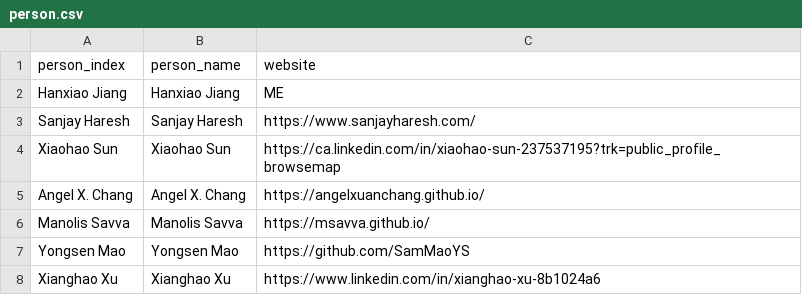
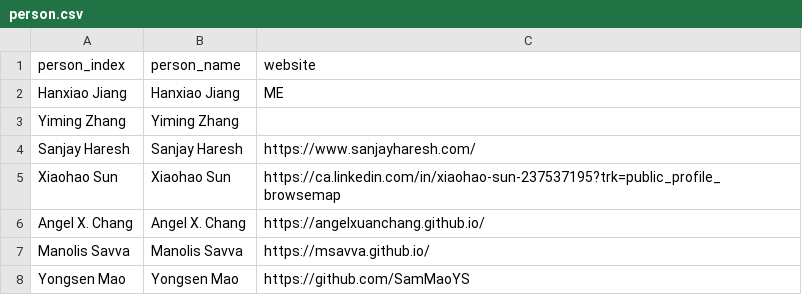
Before and after one commit to Sun-XH/sun-xh.github.io, a CSV file: data/person.csv, drawn as a sheet; only a part is shown; the shorter side is filled out with more unchanged rows; the diff names each change by its address in the sheet, - before the commit and + after, or states it on an @@ line.

```diff
--- a/data/person.csv
+++ b/data/person.csv
+row 3: Yiming Zhang | Yiming Zhang
```
Also changed, not shown: data/conference.csv, 5 other files.
